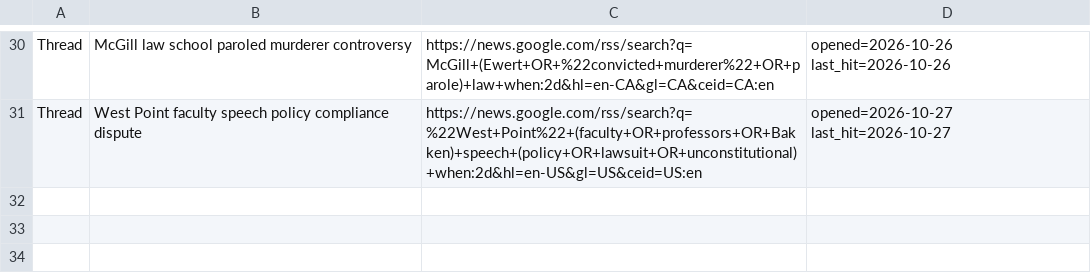
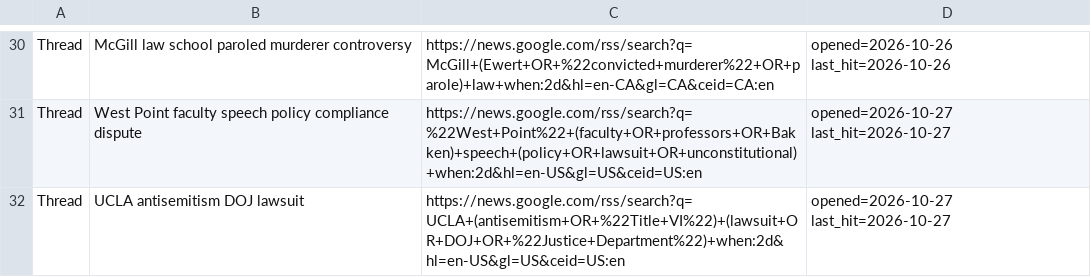
Before and after one commit to zchristensen-nu/morning-briefing, a TSV file: threads.tsv, drawn as a sheet; only a part is shown, gaps mark what is left out; the diff names each change by its address in the sheet, - before the commit and + after, or states it on an @@ line.

```diff
--- a/threads.tsv
+++ b/threads.tsv
+row 32: Thread | UCLA antisemitism DOJ lawsuit | https://news.google.com/rss/search?q=UCLA+(antisemitism+OR+%22Title+VI%22)+(lawsuit+OR+DOJ+OR+%22Justice+Department%22)+when:2d&hl=en-US&gl=US&ceid=US:en | opened=2026-10-27 last_hit=2026-10-27
```
Also changed, not shown: 2 other files.
